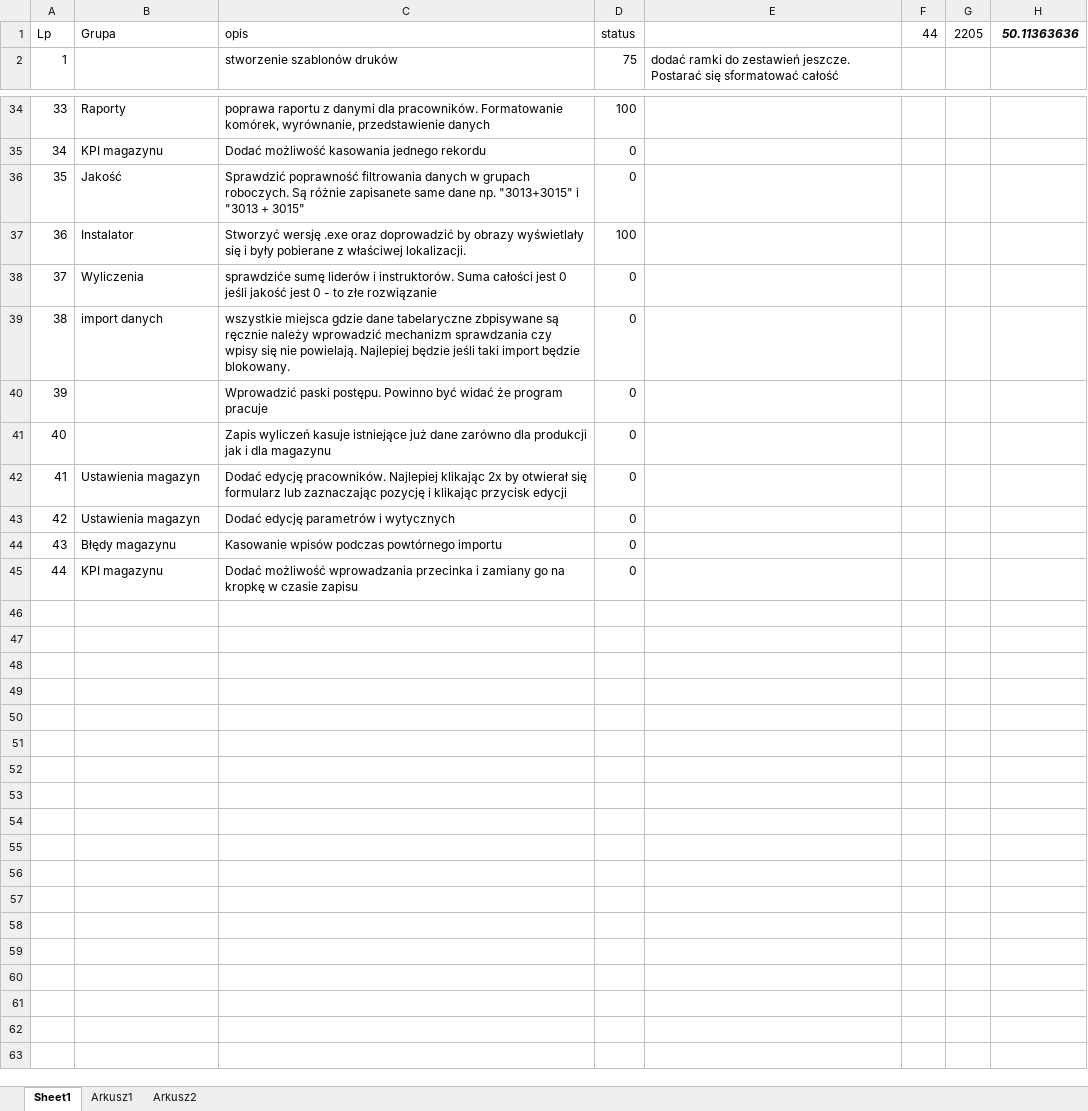
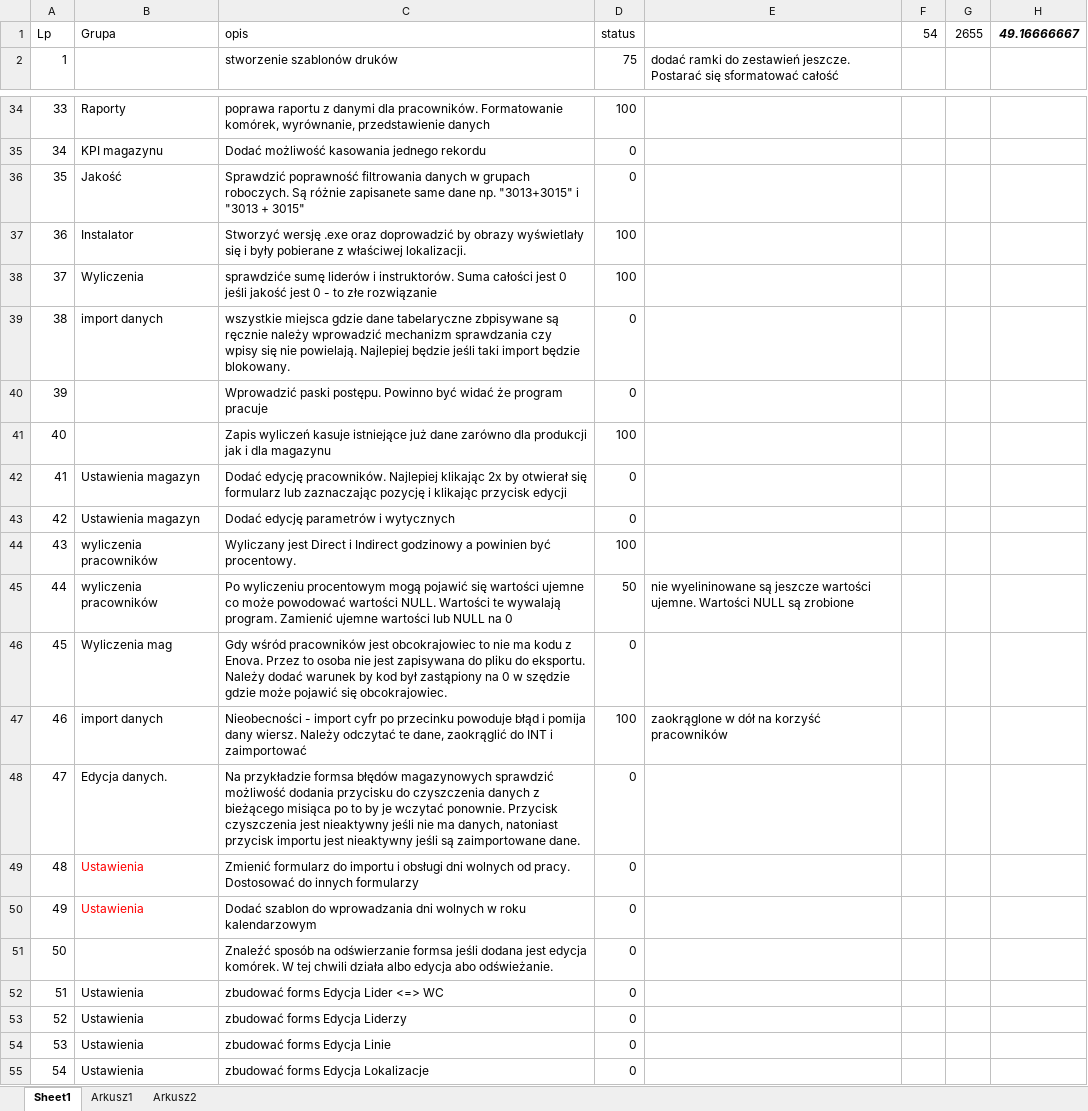
Before and after one commit to kolomir/place_v2, an Excel workbook: #Do zrobienia.xlsx, sheet Sheet1, drawn as a sheet; only a part is shown, gaps mark what is left out; values as stored, in another font and other column widths than the file's, no borders; conditional formats not drawn; removed rows and columns are numbered as before the commit, all else as after; the diff names each change by its address in the sheet, - before the commit and + after, or states it on an @@ line.

```diff
--- a/#Do zrobienia.xlsx (sheet Sheet1)
+++ b/#Do zrobienia.xlsx (sheet Sheet1)
-F1: 44
+F1: 54
-G1: 2205
+G1: 2655
-H1: 50.11363636
+H1: 49.16666667
-D38: 0
+D38: 100
-D41: 0
+D41: 100
-row 44: 43 | Błędy magazynu | Kasowanie wpisów podczas powtórnego importu | 0
+row 44: 43 | wyliczenia pracowników | Wyliczany jest Direct i Indirect godzinowy a powinien być procentowy. | 100
+row 45: 44 | wyliczenia pracowników | Po wyliczeniu procentowym mogą pojawić się wartości ujemne co może powodować wartości NULL. Wartości te wywalają program. Zamienić ujemne wartości lub NULL na 0 | 50 | nie wyelininowane są jeszcze wartości ujemne. Wartości NULL są zrobione
@@ column A renumbered in row 46 @@
-B46: KPI magazynu
+B46: Wyliczenia mag
-C46: Dodać możliwość wprowadzania przecinka i zamiany go na kropkę w czasie zapisu
+C46: Gdy wśród pracowników jest obcokrajowiec to nie ma kodu z Enova. Przez to osoba nie jest zapisywana do pliku do eksportu. Należy dodać warunek by kod był zastąpiony na 0 w szędzie gdzie może pojawić się obcokrajowiec.
+row 47: 46 | import danych | Nieobecności - import cyfr po przecinku powoduje błąd i pomija dany wiersz. Należy odczytać te dane, zaokrąglić do INT i zaimportować | 100 | zaokrąglone w dół na korzyść pracowników
+row 48: 47 | Edycja danych. | Na przykładzie formsa błędów magazynowych sprawdzić możliwość dodania przycisku do czyszczenia danych z bieżącego misiąca po to by je wczytać ponownie. Przycisk czyszczenia jest nieaktywny jeśli nie ma danych, natoniast przycisk importu jest nieaktywny jeśli są zaimportowane dane. | 0
+row 49: 48 | Ustawienia | Zmienić formularz do importu i obsługi dni wolnych od pracy. Dostosować do innych formularzy | 0
+row 50: 49 | Ustawienia | Dodać szablon do wprowadzania dni wolnych w roku kalendarzowym | 0
+row 51: 50 |  | Znaleźć sposób na odświerzanie formsa jeśli dodana jest edycja komórek. W tej chwili działa albo edycja abo odświeżanie. | 0
+row 52: 51 | Ustawienia | zbudować forms Edycja Lider <=> WC | 0
+row 53: 52 | Ustawienia | zbudować forms Edycja Liderzy | 0
+row 54: 53 | Ustawienia | zbudować forms Edycja Linie | 0
+row 55: 54 | Ustawienia | zbudować forms Edycja Lokalizacje | 0
```
Also changed, not shown: 40 other files.
